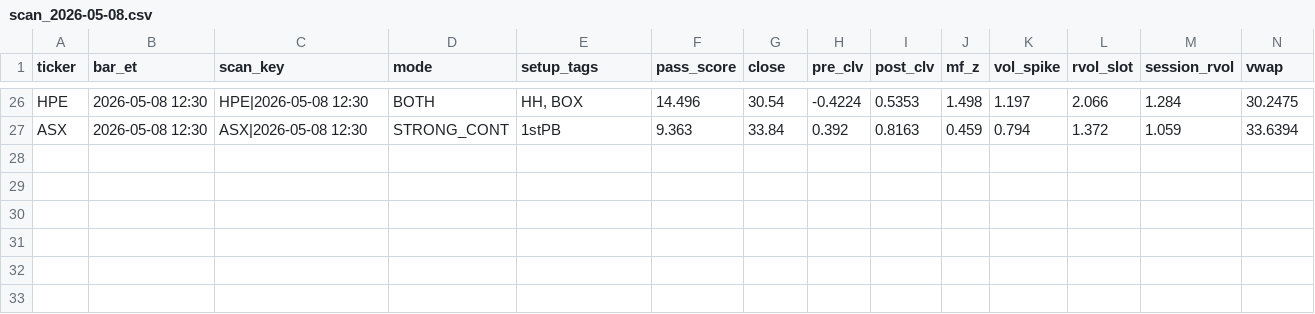
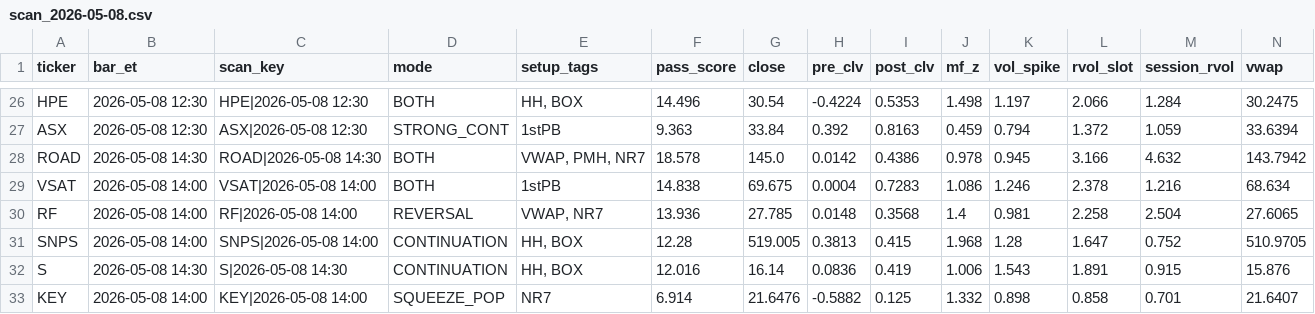
Before and after one commit to sliemalocalcouncil/powerflow_Top-Stocks-by-Quant-Rating, a CSV file: results/scan_2026-05-08.csv, drawn as a sheet; only a part is shown, gaps mark what is left out; rows hold the shown columns only; the diff names each change by its address in the sheet, - before the commit and + after, or states it on an @@ line.

```diff
--- a/results/scan_2026-05-08.csv
+++ b/results/scan_2026-05-08.csv
+row 28: ROAD | 2026-05-08 14:30 | ROAD|2026-05-08 14:30 | BOTH | VWAP, PMH, NR7 | 18.578 | 145.0 | 0.0142 | 0.4386 | 0.978 | 0.945 | 3.166 | 4.632 | 143.7942
+row 29: VSAT | 2026-05-08 14:00 | VSAT|2026-05-08 14:00 | BOTH | 1stPB | 14.838 | 69.675 | 0.0004 | 0.7283 | 1.086 | 1.246 | 2.378 | 1.216 | 68.634
+row 30: RF | 2026-05-08 14:00 | RF|2026-05-08 14:00 | REVERSAL | VWAP, NR7 | 13.936 | 27.785 | 0.0148 | 0.3568 | 1.4 | 0.981 | 2.258 | 2.504 | 27.6065
+row 31: SNPS | 2026-05-08 14:00 | SNPS|2026-05-08 14:00 | CONTINUATION | HH, BOX | 12.28 | 519.005 | 0.3813 | 0.415 | 1.968 | 1.28 | 1.647 | 0.752 | 510.9705
+row 32: S | 2026-05-08 14:30 | S|2026-05-08 14:30 | CONTINUATION | HH, BOX | 12.016 | 16.14 | 0.0836 | 0.419 | 1.006 | 1.543 | 1.891 | 0.915 | 15.876
+row 33: KEY | 2026-05-08 14:00 | KEY|2026-05-08 14:00 | SQUEEZE_POP | NR7 | 6.914 | 21.6476 | -0.5882 | 0.125 | 1.332 | 0.898 | 0.858 | 0.701 | 21.6407
```
Also changed, not shown: 3 other files.
